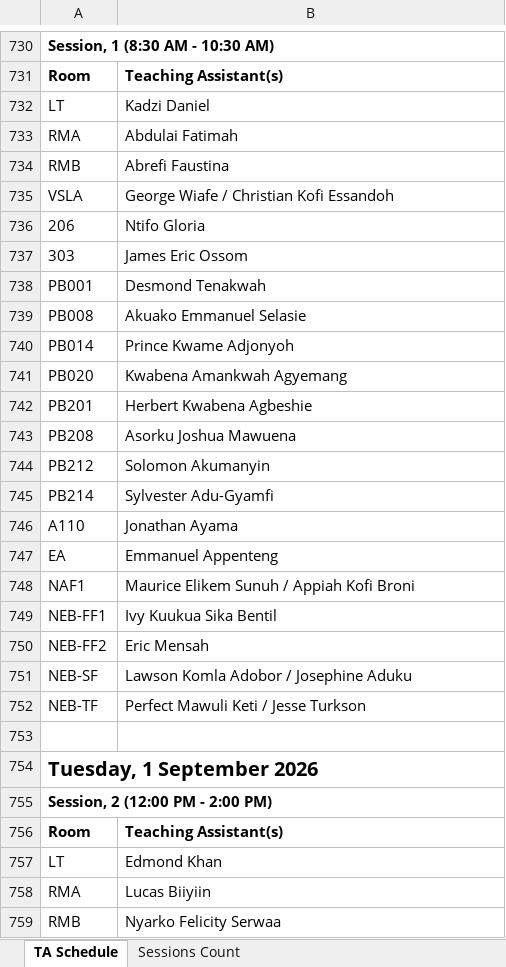
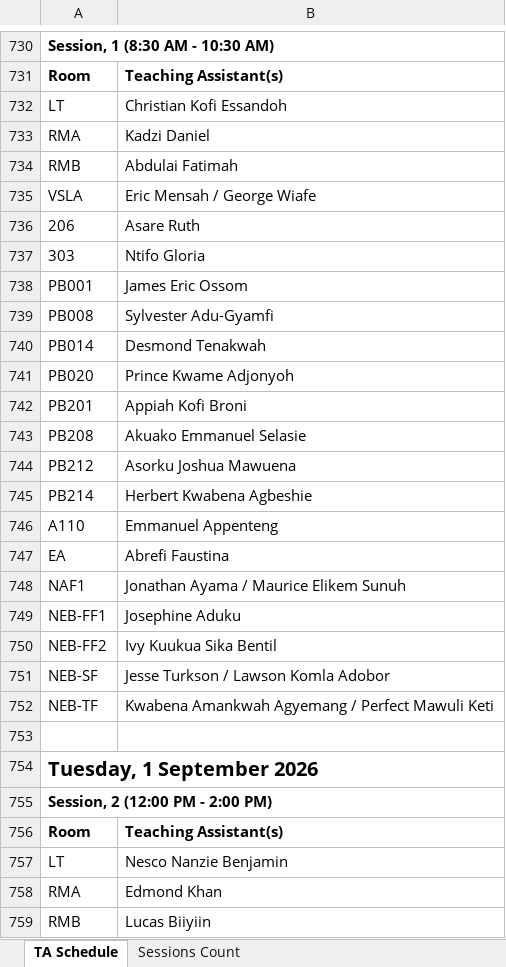
Before and after one commit to HerbertNtim/invigilation-automation, an Excel workbook: src/outputs/ss-end-sem-ta_schedule-final.xlsx, sheet TA Schedule, drawn as a sheet; only a part is shown, gaps mark what is left out; values as stored, in another font and other column widths than the file's, no borders; removed rows and columns are numbered as before the commit, all else as after; the diff covers the shown part only; the diff names each change by its address in the sheet, - before the commit and + after, or states it on an @@ line.

```diff
--- a/src/outputs/ss-end-sem-ta_schedule-final.xlsx (sheet TA Schedule)
+++ b/src/outputs/ss-end-sem-ta_schedule-final.xlsx (sheet TA Schedule)
-B732: Kadzi Daniel
+B732: Christian Kofi Essandoh
-B733: Abdulai Fatimah
+B733: Kadzi Daniel
-B734: Abrefi Faustina
+B734: Abdulai Fatimah
-B735: George Wiafe / Christian Kofi Essandoh
+B735: Eric Mensah / George Wiafe
-B736: Ntifo Gloria
+B736: Asare Ruth
-B737: James Eric Ossom
+B737: Ntifo Gloria
-B738: Desmond Tenakwah
+B738: James Eric Ossom
-B739: Akuako Emmanuel Selasie
+B739: Sylvester Adu-Gyamfi
-row 740: PB014 | Prince Kwame Adjonyoh
+row 740: PB014 | Desmond Tenakwah
-B741: Kwabena Amankwah Agyemang
+B741: Prince Kwame Adjonyoh
-B742: Herbert Kwabena Agbeshie
+B742: Appiah Kofi Broni
-B743: Asorku Joshua Mawuena
+B743: Akuako Emmanuel Selasie
-B744: Solomon Akumanyin
+B744: Asorku Joshua Mawuena
-B745: Sylvester Adu-Gyamfi
+B745: Herbert Kwabena Agbeshie
-B746: Jonathan Ayama
+B746: Emmanuel Appenteng
-B747: Emmanuel Appenteng
+B747: Abrefi Faustina
-B748: Maurice Elikem Sunuh / Appiah Kofi Broni
+B748: Jonathan Ayama / Maurice Elikem Sunuh
-B749: Ivy Kuukua Sika Bentil
+B749: Josephine Aduku
-B750: Eric Mensah
+B750: Ivy Kuukua Sika Bentil
-B751: Lawson Komla Adobor / Josephine Aduku
+B751: Jesse Turkson / Lawson Komla Adobor
-B752: Perfect Mawuli Keti / Jesse Turkson
+B752: Kwabena Amankwah Agyemang / Perfect Mawuli Keti
-B757: Edmond Khan
+B757: Nesco Nanzie Benjamin
-B758: Lucas Biiyiin
+B758: Edmond Khan
-B759: Nyarko Felicity Serwaa
+B759: Lucas Biiyiin
```
Also changed, not shown: 5 added rows, 5 removed rows and 113 edited cells elsewhere in this sheet, sheet Sessions Count, 3 other files.
